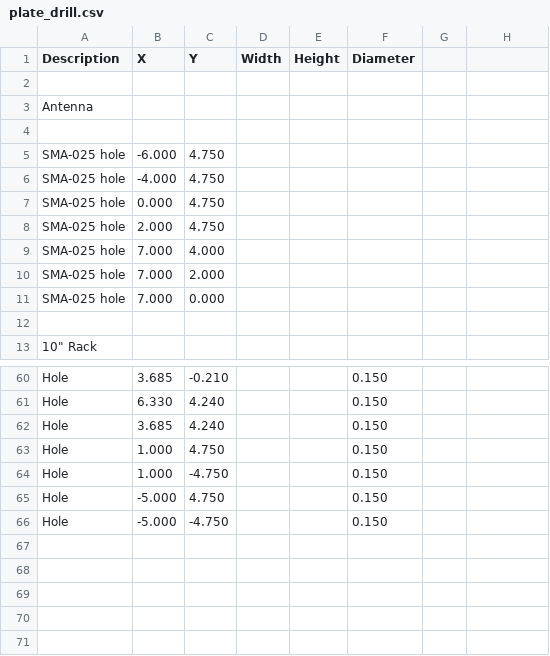
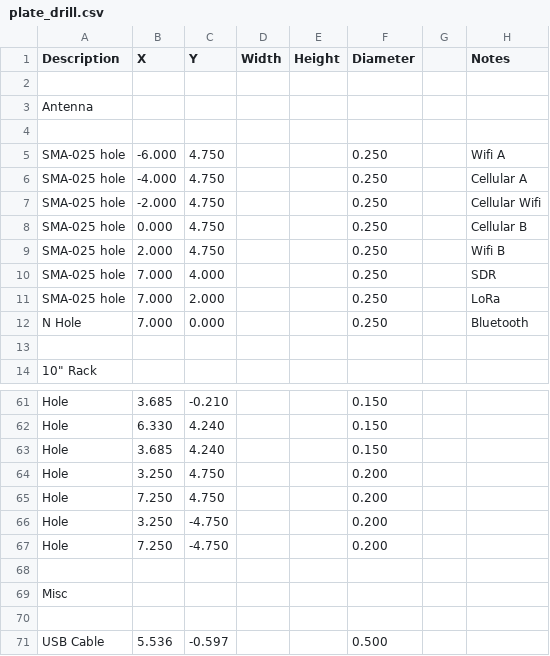
Before and after one commit to jagould2012/cyberdeck, a CSV file: plate_drill.csv, drawn as a sheet; only a part is shown, gaps mark what is left out; removed rows and columns are numbered as before the commit, all else as after; the diff names each change by its address in the sheet, - before the commit and + after, or states it on an @@ line.

```diff
--- a/plate_drill.csv
+++ b/plate_drill.csv
-H1: (empty)
+H1: Notes
-F5:F6 (Diameter): (empty)
+F5:F6 (Diameter): 0.250
-H5 (Notes): (empty)
+H5 (Notes): Wifi A
-H6 (Notes): (empty)
+H6 (Notes): Cellular A
+row 7: SMA-025 hole | -2.000 | 4.750 |  |  | 0.250 |  | Cellular Wifi
-F8:F11 (Diameter): (empty)
+F8:F11 (Diameter): 0.250
-H8 (Notes): (empty)
+H8 (Notes): Cellular B
-H9 (Notes): (empty)
+H9 (Notes): Wifi B
-H10 (Notes): (empty)
+H10 (Notes): SDR
-H11 (Notes): (empty)
+H11 (Notes): LoRa
-row 11: SMA-025 hole | 7.000 | 0.000
+row 12: N Hole | 7.000 | 0.000 |  |  | 0.250 |  | Bluetooth
-B64 (X): 1.000
+B64 (X): 3.250
-F64 (Diameter): 0.150
+F64 (Diameter): 0.200
-row 64: Hole | 1.000 | -4.750 |  |  | 0.150
-B65 (X): -5.000
+B65 (X): 7.250
-F65:F66 (Diameter): 0.150
+F65:F66 (Diameter): 0.200
-B66 (X): -5.000
+B66 (X): 3.250
+row 67: Hole | 7.250 | -4.750 |  |  | 0.200
+row 68: (empty)
+row 69: Misc
+row 70: (empty)
+row 71: USB Cable | 5.536 | -0.597 |  |  | 0.500
```
Also changed, not shown: bom.csv, 4 other files.
